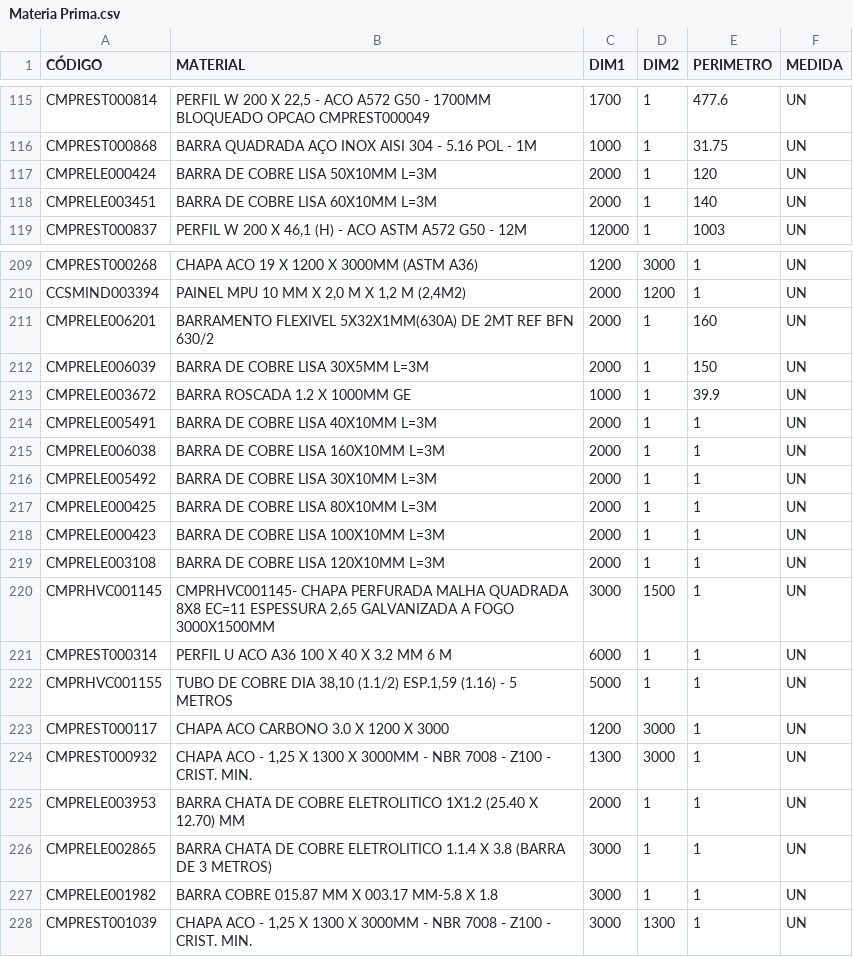
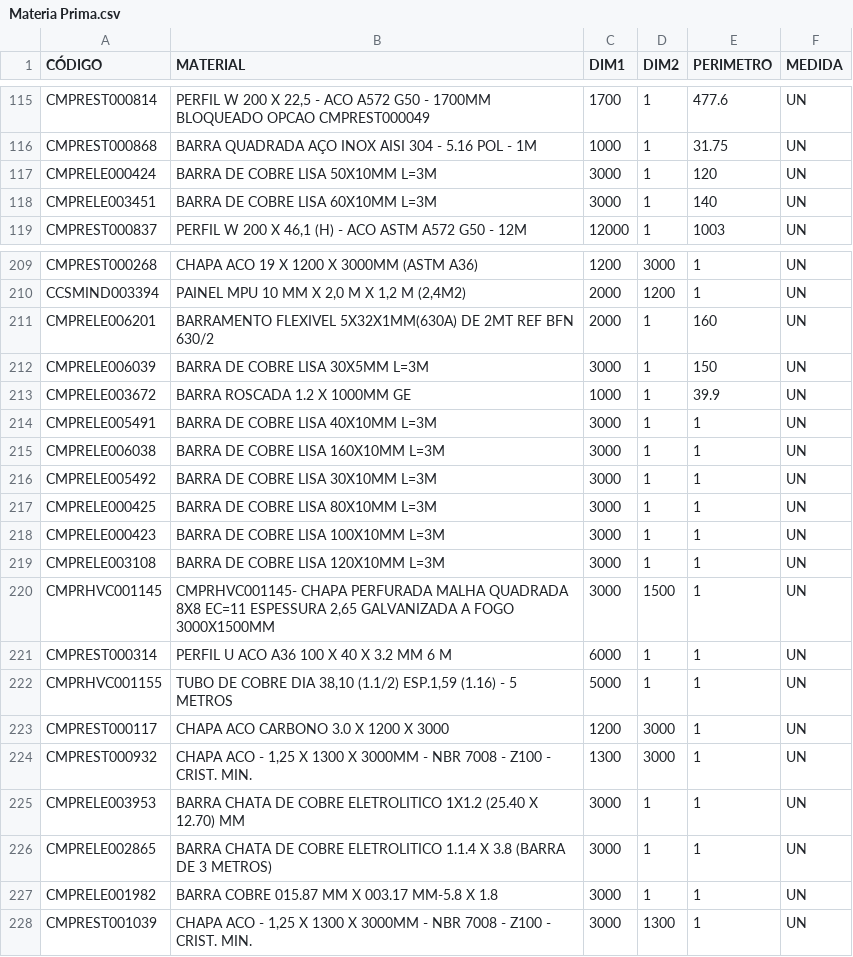
Before and after one commit to Kvgr98/Modular, a CSV file: Materia Prima.csv, drawn as a sheet; only a part is shown, gaps mark what is left out; the diff names each change by its address in the sheet, - before the commit and + after, or states it on an @@ line.

Commit message:
Add files via upload

```diff
--- a/Materia Prima.csv
+++ b/Materia Prima.csv
-C117:C118 (DIM1): 2000
+C117:C118 (DIM1): 3000
-C212 (DIM1): 2000
+C212 (DIM1): 3000
-C214:C219 (DIM1): 2000
+C214:C219 (DIM1): 3000
-C225 (DIM1): 2000
+C225 (DIM1): 3000
```
